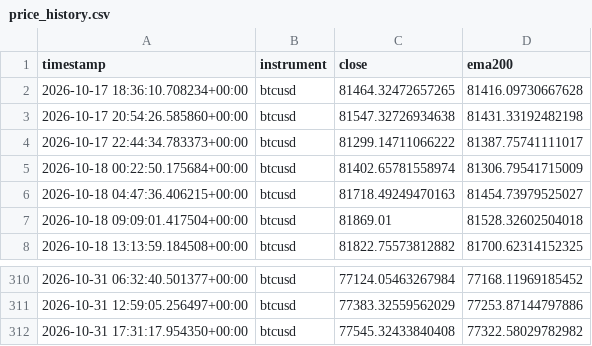
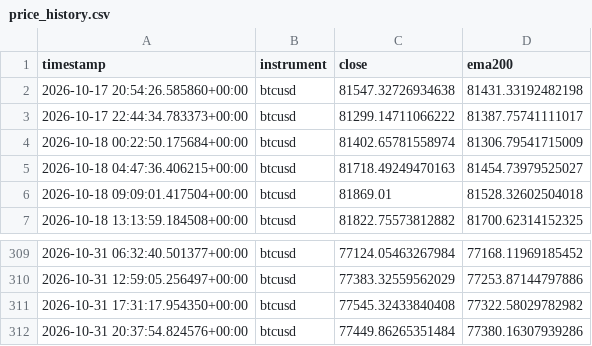
Before and after one commit to Jawa00007/ema-200-cross-alert, a CSV file: data/price_history.csv, drawn as a sheet; only a part is shown, gaps mark what is left out.

```diff
--- a/data/price_history.csv
+++ b/data/price_history.csv
@@ -1,3 +1,2 @@
 timestamp,instrument,close,ema200
-2026-10-17 18:36:10.708234+00:00,btcusd,81464.32472657265,81416.09730667628
 2026-10-17 20:54:26.585860+00:00,btcusd,81547.32726934638,81431.33192482198
@@ -312 +311,2 @@ timestamp,instrument,close,ema200
 2026-10-31 17:31:17.954350+00:00,btcusd,77545.32433840408,77322.58029782982
+2026-10-31 20:37:54.824576+00:00,btcusd,77449.86265351484,77380.16307939286
```
Also changed, not shown: 1 other file.
